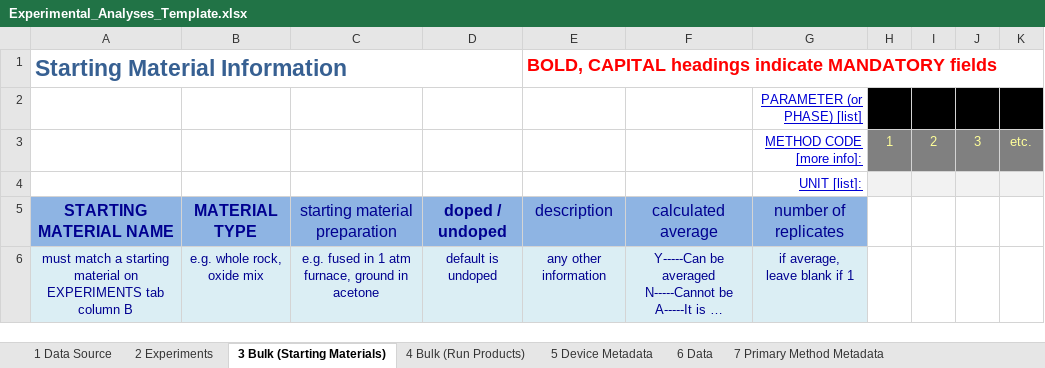
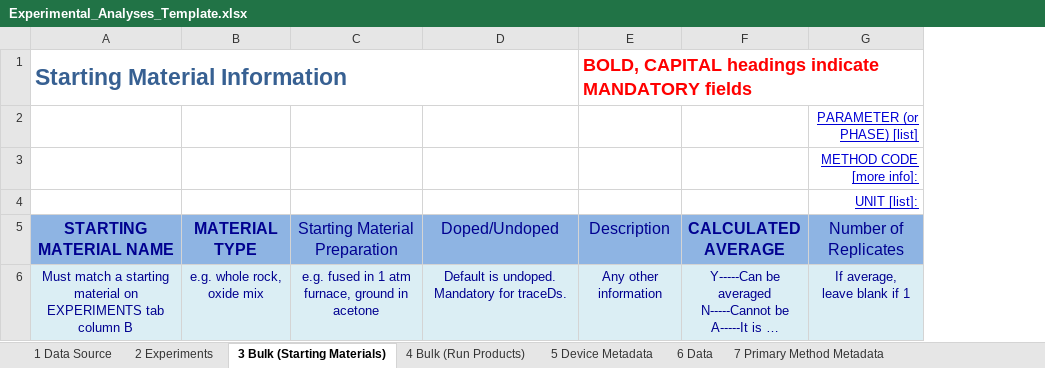
Before and after one commit to earthchem/PyLEPR, an Excel workbook: templates/Experimental_Analyses_Template.xlsx, sheet 3 Bulk (Starting Materials), drawn as a sheet; long unchanged cells end in …; values as stored, in another font and other column widths than the file's, no borders; removed rows and columns are numbered as before the commit, all else as after; ↵ is a line break in a cell; the diff names each change by its address in the sheet, - before the commit and + after, or states it on an @@ line.

```diff
--- a/templates/Experimental_Analyses_Template.xlsx (sheet 3 Bulk (Starting Materials))
+++ b/templates/Experimental_Analyses_Template.xlsx (sheet 3 Bulk (Starting Materials))
-column D (doped / undoped), row 6: default is undoped
+column D (Doped/Undoped), row 6: Default is undoped. Mandatory for traceDs.
-column H, row 3: 1
-column I, row 3: 2
-column J, row 3: 3
-column K, row 3: etc.
-C5: starting material preparation
+C5: Starting Material Preparation
-E5: description
+E5: Description
-F5: calculated average
+F5: CALCULATED AVERAGE
-F5 bold: off
+F5 bold: on
-G5: number of replicates
+G5: Number of Replicates
-A6 (STARTING MATERIAL NAME): must match a…
+A6 (STARTING MATERIAL NAME): Must match a…
-E6 (Description): any other information
+E6 (Description): Any other information
-G6 (Number of Replicates): if average, ↵ leave blank if 1
+G6 (Number of Replicates): If average, ↵ leave blank if 1
```
Also changed, not shown: sheet 4 Bulk (Run Products), sheet 6 Data, sheet 5 Device Metadata, sheet 2 Experiments, sheet 7 Primary Method Metadata, sheet 8 Method-Specific Metadata, 1 more sheet, other sheet tabs, data/upload_validation.xlsx, 9 other files.
